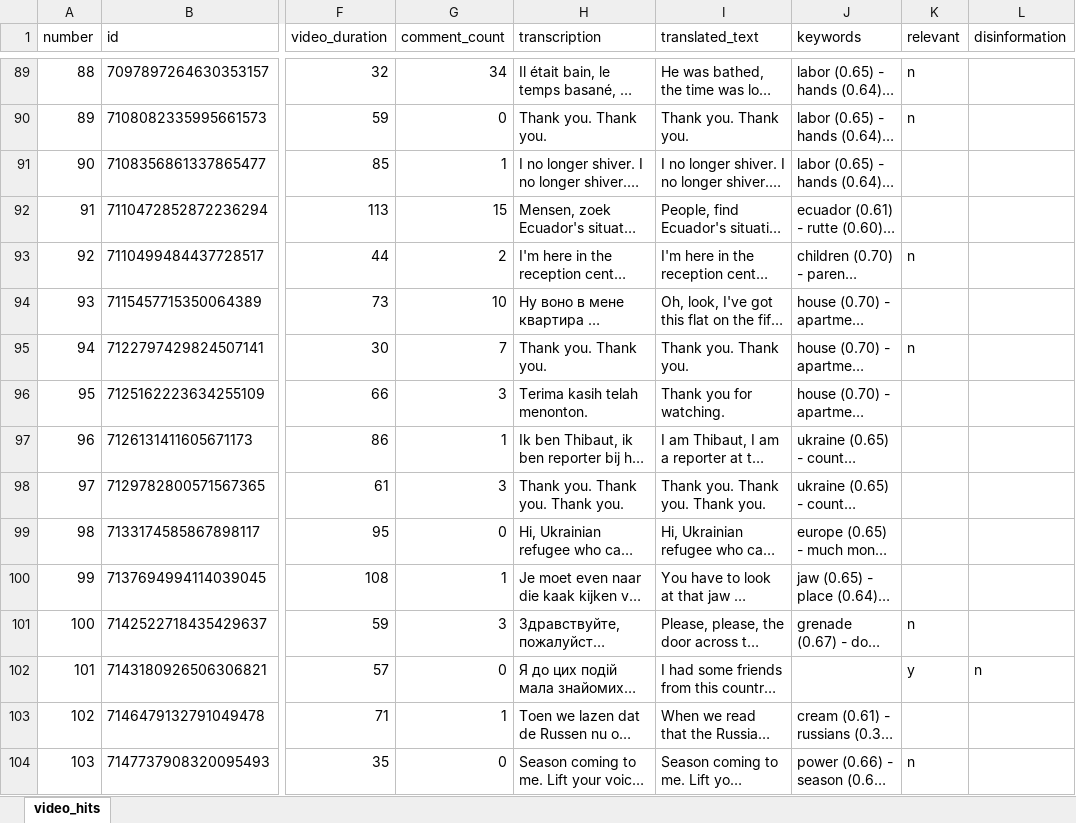
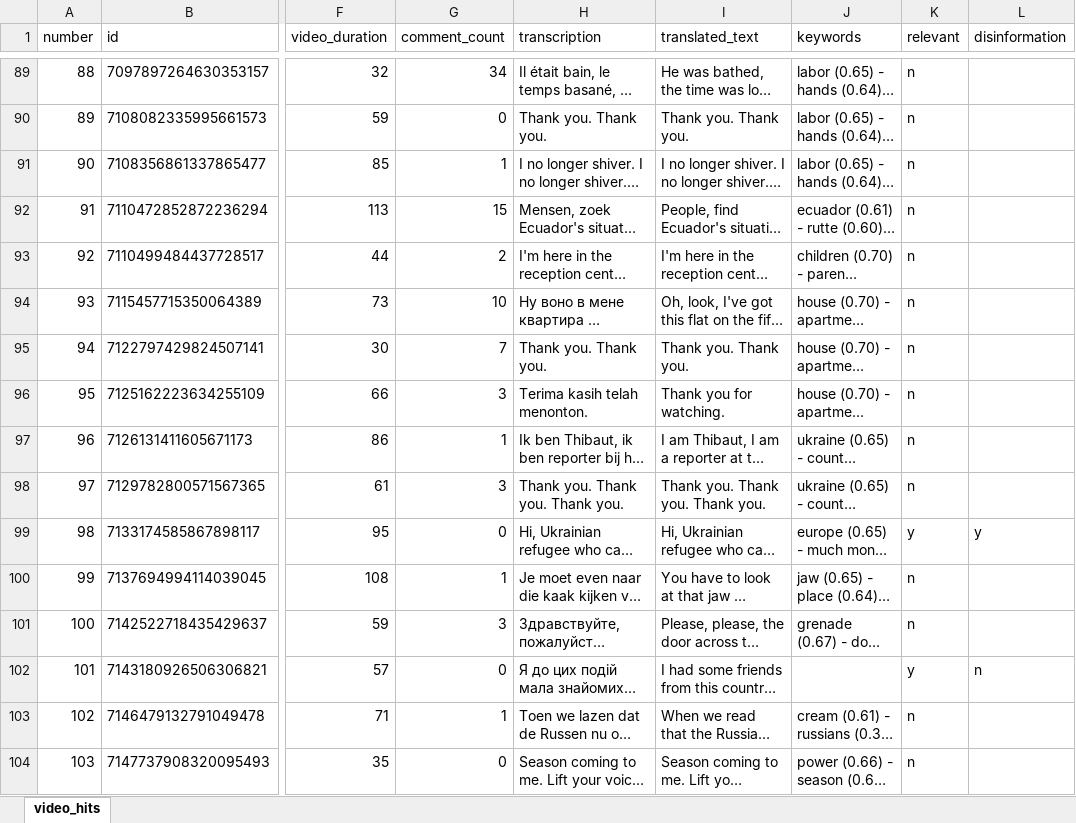
Before and after one commit to avhou/IM9506-AF, an Excel workbook: database/tiktok_russia_ukraine_max_2_min.xlsx, sheet video_hits, drawn as a sheet; only a part is shown, gaps mark what is left out; long unchanged cells end in …; values as stored, in another font and other column widths than the file's, no borders; the diff covers the shown part only; the diff names each change by its address in the sheet, - before the commit and + after, or states it on an @@ line.

Commit message:
versie van mac overhouden

```diff
--- a/database/tiktok_russia_ukraine_max_2_min.xlsx (sheet video_hits)
+++ b/database/tiktok_russia_ukraine_max_2_min.xlsx (sheet video_hits)
-K91:K92 (relevant): (empty)
+K91:K92 (relevant): n
-K94 (relevant): (empty)
+K94 (relevant): n
-K96:K98 (relevant): (empty)
+K96:K98 (relevant): n
-K99 (relevant): (empty)
+K99 (relevant): y
-L99 (disinformation): (empty)
+L99 (disinformation): y
-K100 (relevant): (empty)
+K100 (relevant): n
-K103 (relevant): (empty)
+K103 (relevant): n
```
Also changed, not shown: 190 edited cells elsewhere in this sheet.
